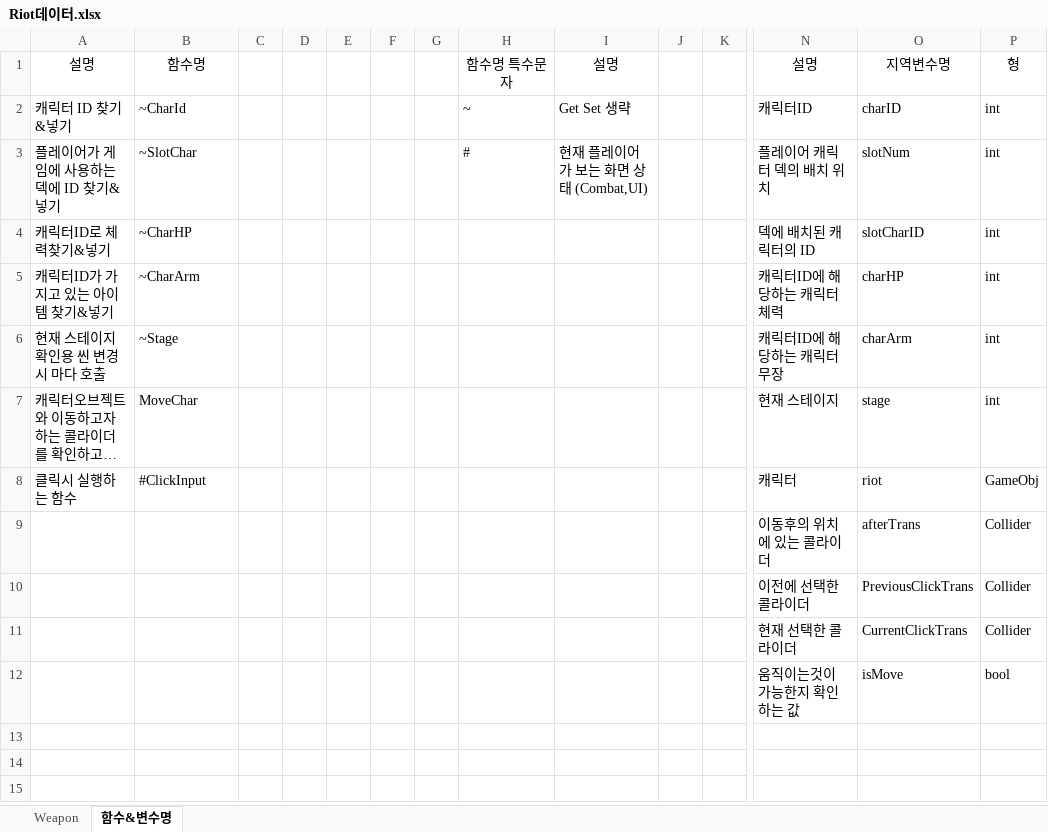
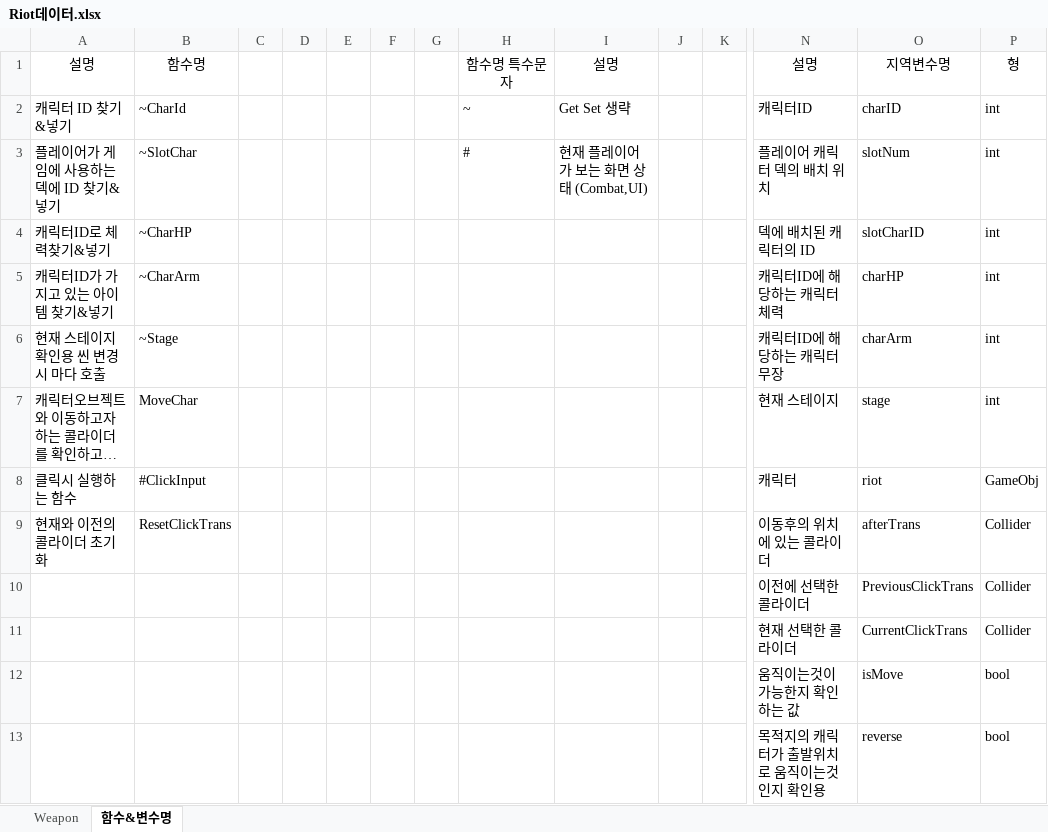
Before and after one commit to KitchenGun/Animal-Farm, an Excel workbook: RiotSample0/Riot데이터.xlsx, sheet 함수&변수명, drawn as a sheet; only a part is shown, gaps mark what is left out; long unchanged cells end in …; values as stored, in another font and other column widths than the file's, no borders; rows hold the shown columns only; the diff names each change by its address in the sheet, - before the commit and + after, or states it on an @@ line.

```diff
--- a/RiotSample0/Riot데이터.xlsx (sheet 함수&변수명)
+++ b/RiotSample0/Riot데이터.xlsx (sheet 함수&변수명)
-A9: (empty)
+A9: 현재와 이전의 콜라이더 초기화
-B9: (empty)
+B9: ResetClickTrans
+row 13:  |  |  |  |  |  |  |  |  |  |  | 목적지의 캐릭터가 출발위치로 움직이는것인지 확인용 | reverse | bool
```
Also changed, not shown: 17 other files.
